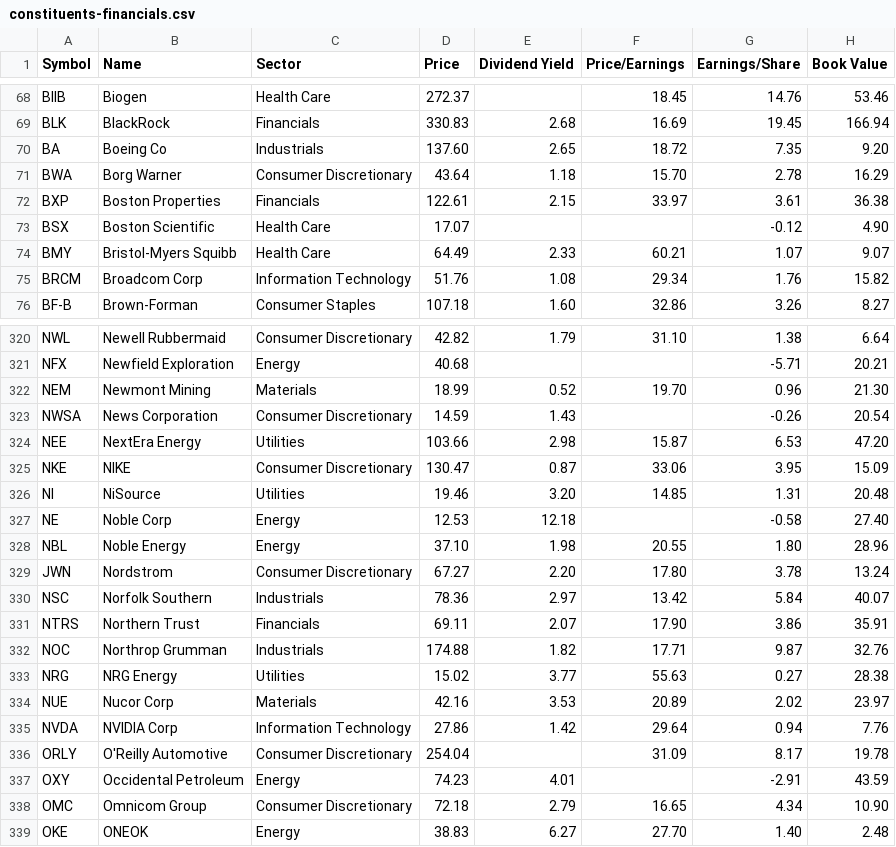
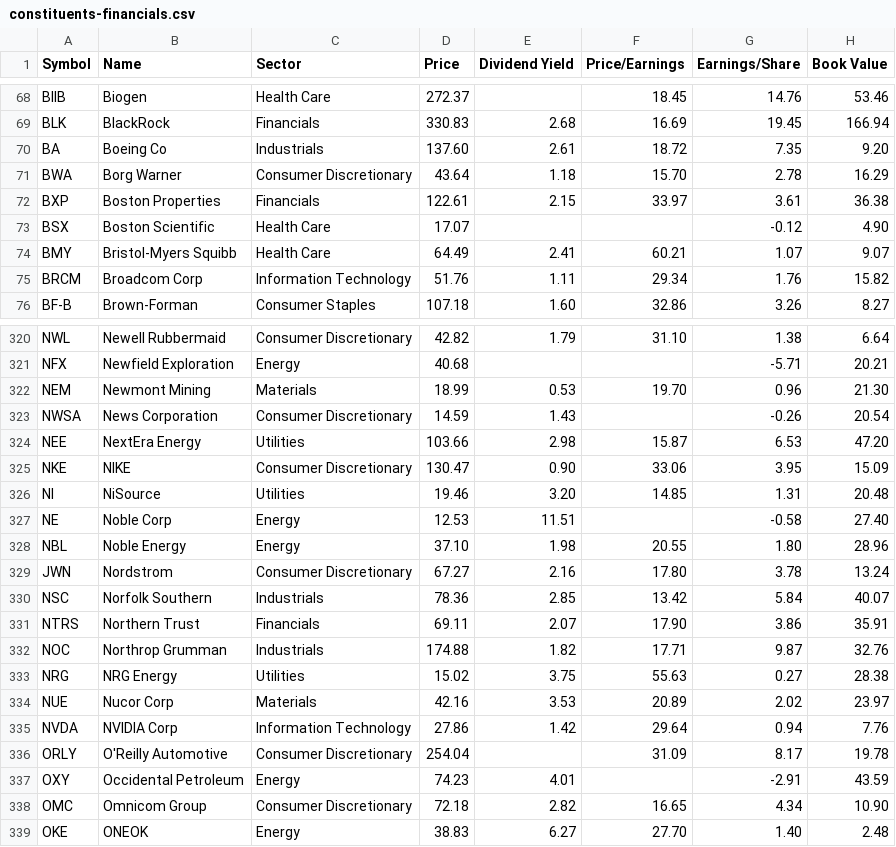
Before and after one commit to lexman/s-and-p-500-companies, a CSV file: data/constituents-financials.csv, drawn as a sheet; only a part is shown, gaps mark what is left out; the diff covers the shown part only; the diff names each change by its address in the sheet, - before the commit and + after, or states it on an @@ line.

Commit message:
[data] automatic update 20151018-07:05

```diff
--- a/data/constituents-financials.csv
+++ b/data/constituents-financials.csv
-E70 (Dividend Yield): 2.65
+E70 (Dividend Yield): 2.61
-E74 (Dividend Yield): 2.33
+E74 (Dividend Yield): 2.41
-E75 (Dividend Yield): 1.08
+E75 (Dividend Yield): 1.11
-E322 (Dividend Yield): 0.52
+E322 (Dividend Yield): 0.53
-E325 (Dividend Yield): 0.87
+E325 (Dividend Yield): 0.90
-E327 (Dividend Yield): 12.18
+E327 (Dividend Yield): 11.51
-E329 (Dividend Yield): 2.20
+E329 (Dividend Yield): 2.16
-E330 (Dividend Yield): 2.97
+E330 (Dividend Yield): 2.85
-E333 (Dividend Yield): 3.77
+E333 (Dividend Yield): 3.75
-E338 (Dividend Yield): 2.79
+E338 (Dividend Yield): 2.82
```
Also changed, not shown: 14 edited cells elsewhere in this file.
